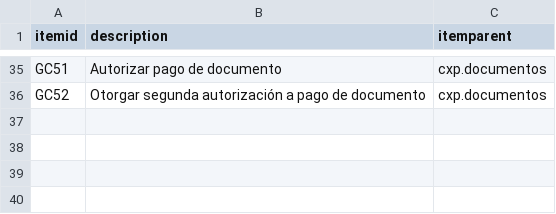
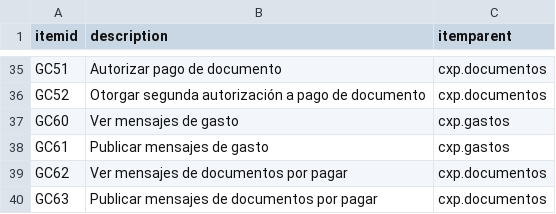
Before and after one commit to Induxsoft/cxp, a CSV file: src/cxp/_install/initial_data/sitem.csv, drawn as a sheet; only a part is shown, gaps mark what is left out.

```diff
--- a/src/cxp/_install/initial_data/sitem.csv
+++ b/src/cxp/_install/initial_data/sitem.csv
@@ -36 +36,5 @@ GC51,Autorizar pago de documento,cxp.documentos
 GC52,Otorgar segunda autorización a pago de documento,cxp.documentos
+GC60,Ver mensajes de gasto,cxp.gastos
+GC61,Publicar mensajes de gasto,cxp.gastos
+GC62,Ver mensajes de documentos por pagar,cxp.documentos
+GC63,Publicar mensajes de documentos por pagar,cxp.documentos
```
Also changed, not shown: 5 other files.
